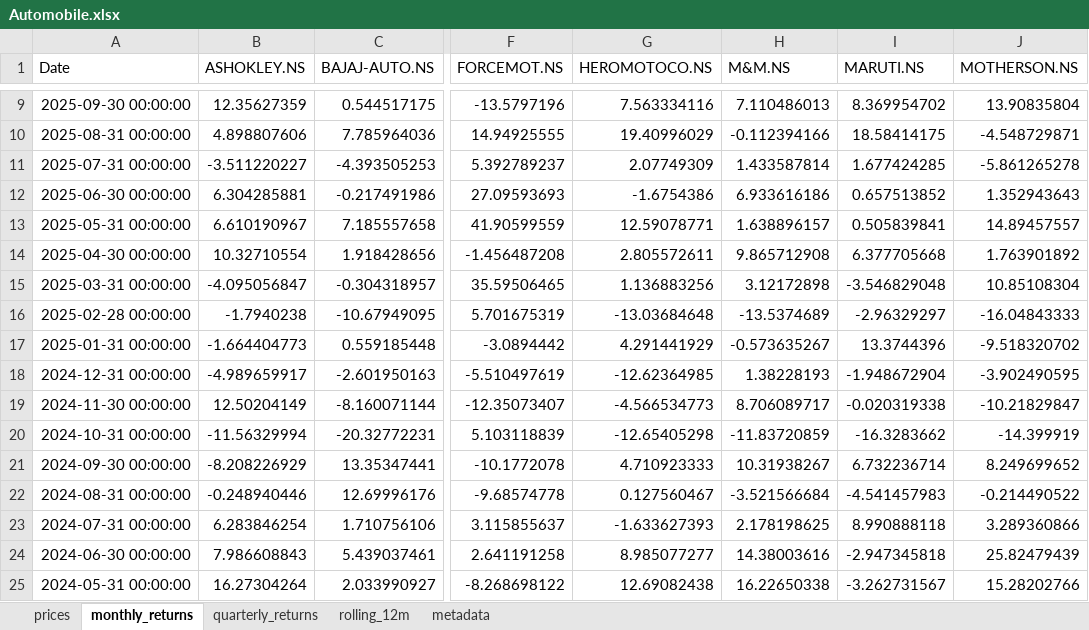
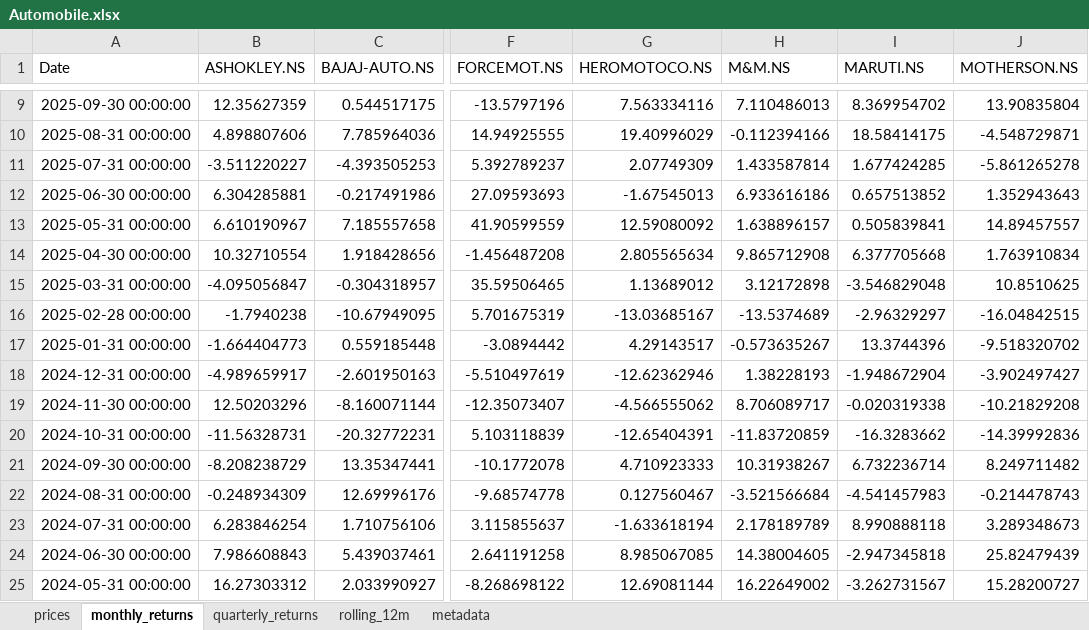
Before and after one commit to rahulshirke7951/stock-sector-dashboard, an Excel workbook: dashboards/Automobile.xlsx, sheet monthly_returns, drawn as a sheet; only a part is shown, gaps mark what is left out; values as stored, in another font and other column widths than the file's, no borders; conditional formats not drawn; the diff covers the shown part only; the diff names each change by its address in the sheet, - before the commit and + after, or states it on an @@ line.

```diff
--- a/dashboards/Automobile.xlsx (sheet monthly_returns)
+++ b/dashboards/Automobile.xlsx (sheet monthly_returns)
-G12 (HEROMOTOCO.NS): -1.6754386
+G12 (HEROMOTOCO.NS): -1.67545013
-G13 (HEROMOTOCO.NS): 12.59078771
+G13 (HEROMOTOCO.NS): 12.59080092
-G14 (HEROMOTOCO.NS): 2.805572611
+G14 (HEROMOTOCO.NS): 2.805565634
-J14 (MOTHERSON.NS): 1.763901892
+J14 (MOTHERSON.NS): 1.763910834
-G15 (HEROMOTOCO.NS): 1.136883256
+G15 (HEROMOTOCO.NS): 1.13689012
-J15 (MOTHERSON.NS): 10.85108304
+J15 (MOTHERSON.NS): 10.8510625
-G16 (HEROMOTOCO.NS): -13.03684648
+G16 (HEROMOTOCO.NS): -13.03685167
-J16 (MOTHERSON.NS): -16.04843333
+J16 (MOTHERSON.NS): -16.04842515
-G17 (HEROMOTOCO.NS): 4.291441929
+G17 (HEROMOTOCO.NS): 4.29143517
-G18 (HEROMOTOCO.NS): -12.62364985
+G18 (HEROMOTOCO.NS): -12.62362946
-J18 (MOTHERSON.NS): -3.902490595
+J18 (MOTHERSON.NS): -3.902497427
-B19 (ASHOKLEY.NS): 12.50204149
+B19 (ASHOKLEY.NS): 12.50203296
-G19 (HEROMOTOCO.NS): -4.566534773
+G19 (HEROMOTOCO.NS): -4.566555062
-J19 (MOTHERSON.NS): -10.21829847
+J19 (MOTHERSON.NS): -10.21829208
-B20 (ASHOKLEY.NS): -11.56329994
+B20 (ASHOKLEY.NS): -11.56328731
-G20 (HEROMOTOCO.NS): -12.65405298
+G20 (HEROMOTOCO.NS): -12.65404391
-J20 (MOTHERSON.NS): -14.399919
+J20 (MOTHERSON.NS): -14.39992836
-B21 (ASHOKLEY.NS): -8.208226929
+B21 (ASHOKLEY.NS): -8.208238729
-J21 (MOTHERSON.NS): 8.249699652
+J21 (MOTHERSON.NS): 8.249711482
-B22 (ASHOKLEY.NS): -0.248940446
+B22 (ASHOKLEY.NS): -0.248934309
-J22 (MOTHERSON.NS): -0.214490522
+J22 (MOTHERSON.NS): -0.214478743
-G23 (HEROMOTOCO.NS): -1.633627393
+G23 (HEROMOTOCO.NS): -1.633618194
-H23 (M&M.NS): 2.178198625
+H23 (M&M.NS): 2.178189789
-J23 (MOTHERSON.NS): 3.289360866
+J23 (MOTHERSON.NS): 3.289348673
-G24 (HEROMOTOCO.NS): 8.985077277
+G24 (HEROMOTOCO.NS): 8.985067085
-H24 (M&M.NS): 14.38003616
+H24 (M&M.NS): 14.38004605
-B25 (ASHOKLEY.NS): 16.27304264
+B25 (ASHOKLEY.NS): 16.27303312
-G25 (HEROMOTOCO.NS): 12.69082438
+G25 (HEROMOTOCO.NS): 12.69081144
-H25 (M&M.NS): 16.22650338
+H25 (M&M.NS): 16.22649002
-J25 (MOTHERSON.NS): 15.28202766
+J25 (MOTHERSON.NS): 15.28200727
```
Also changed, not shown: 159 edited cells elsewhere in this sheet, sheet rolling_12m, sheet prices, sheet quarterly_returns, dashboards/Banking.xlsx, dashboards/Energy.xlsx, 7 other files.
